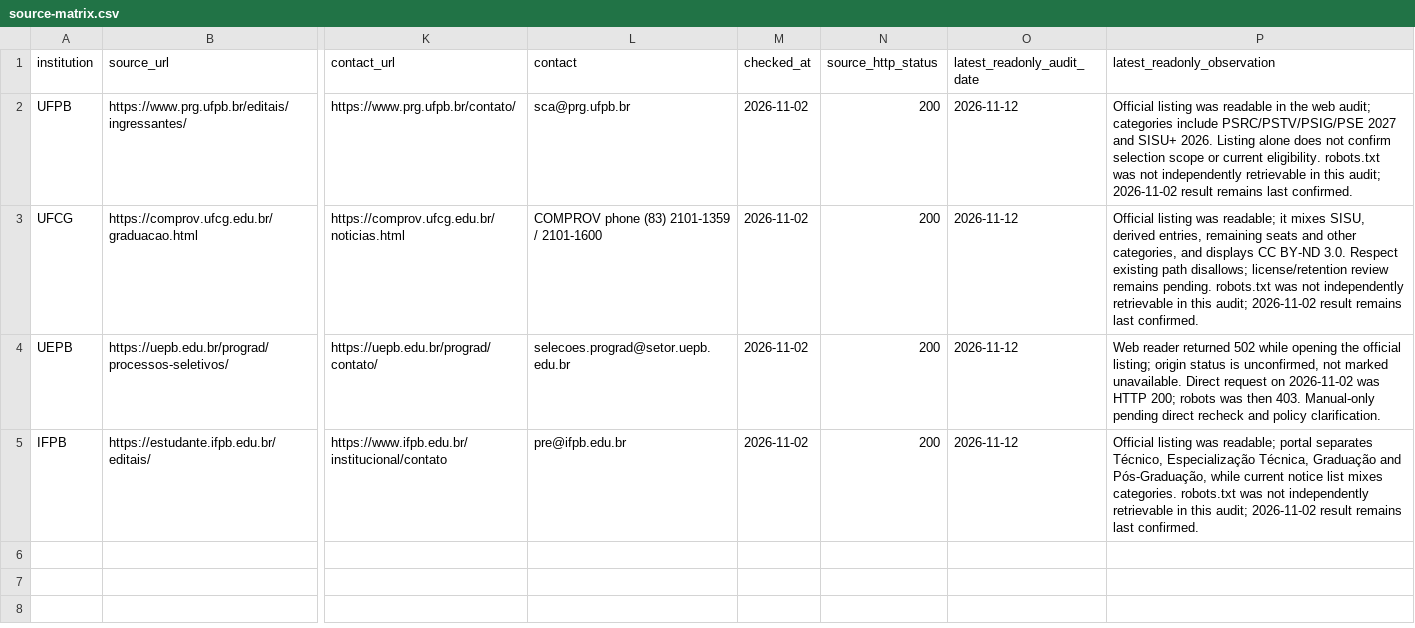
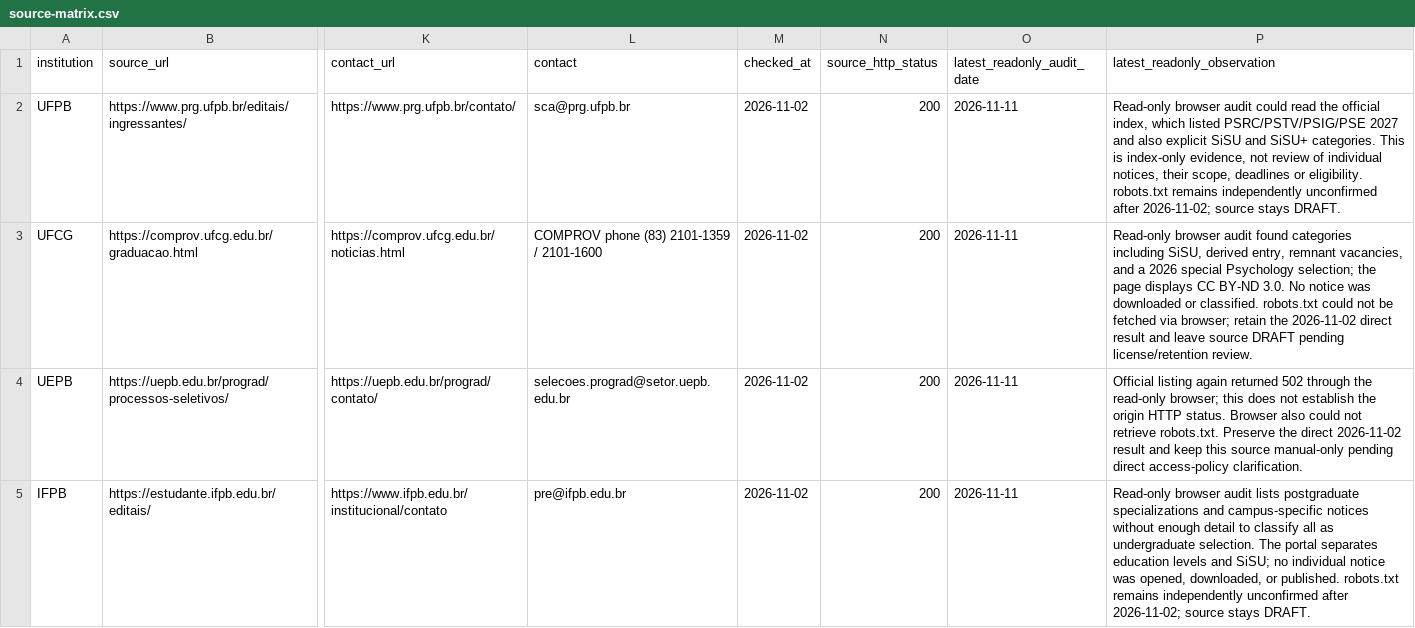
Before and after one commit to oeduardodev/PROJETO-Ads-backend, a CSV file: docs/research/source-matrix.csv, drawn as a sheet; only a part is shown, gaps mark what is left out; the diff names each change by its address in the sheet, - before the commit and + after, or states it on an @@ line.

Commit message:
docs(pilot): refresh official source observations

```diff
--- a/docs/research/source-matrix.csv
+++ b/docs/research/source-matrix.csv
-O2:O5 (latest_readonly_audit_date): 2026-11-12
+O2:O5 (latest_readonly_audit_date): 2026-11-11
-P2 (latest_readonly_observation): Official listing was readable in the web audit; categories include PSRC/PSTV/PSIG/PSE 2027 and SISU+ 2026. Listing alone does not confirm selection scope or current eligibility. robots.txt was not independently retrievable in this audit; 2026-11-02 result remains last confirmed.
+P2 (latest_readonly_observation): Read-only browser audit could read the official index, which listed PSRC/PSTV/PSIG/PSE 2027 and also explicit SiSU and SiSU+ categories. This is index-only evidence, not review of individual notices, their scope, deadlines or eligibility. robots.txt remains independently unconfirmed after 2026-11-02; source stays DRAFT.
-P3 (latest_readonly_observation): Official listing was readable; it mixes SISU, derived entries, remaining seats and other categories, and displays CC BY-ND 3.0. Respect existing path disallows; license/retention review remains pending. robots.txt was not independently retrievable in this audit; 2026-11-02 result remains last confirmed.
+P3 (latest_readonly_observation): Read-only browser audit found categories including SiSU, derived entry, remnant vacancies, and a 2026 special Psychology selection; the page displays CC BY-ND 3.0. No notice was downloaded or classified. robots.txt could not be fetched via browser; retain the 2026-11-02 direct result and leave source DRAFT pending license/retention review.
-P4 (latest_readonly_observation): Web reader returned 502 while opening the official listing; origin status is unconfirmed, not marked unavailable. Direct request on 2026-11-02 was HTTP 200; robots was then 403. Manual-only pending direct recheck and policy clarification.
+P4 (latest_readonly_observation): Official listing again returned 502 through the read-only browser; this does not establish the origin HTTP status. Browser also could not retrieve robots.txt. Preserve the direct 2026-11-02 result and keep this source manual-only pending direct access-policy clarification.
-P5 (latest_readonly_observation): Official listing was readable; portal separates Técnico, Especialização Técnica, Graduação and Pós-Graduação, while current notice list mixes categories. robots.txt was not independently retrievable in this audit; 2026-11-02 result remains last confirmed.
+P5 (latest_readonly_observation): Read-only browser audit lists postgraduate specializations and campus-specific notices without enough detail to classify all as undergraduate selection. The portal separates education levels and SiSU; no individual notice was opened, downloaded, or published. robots.txt remains independently unconfirmed after 2026-11-02; source stays DRAFT.
```
Also changed, not shown: 2 other files.
